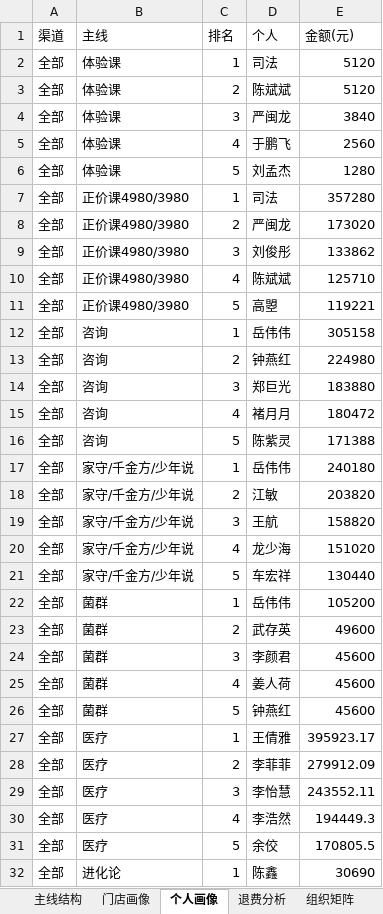
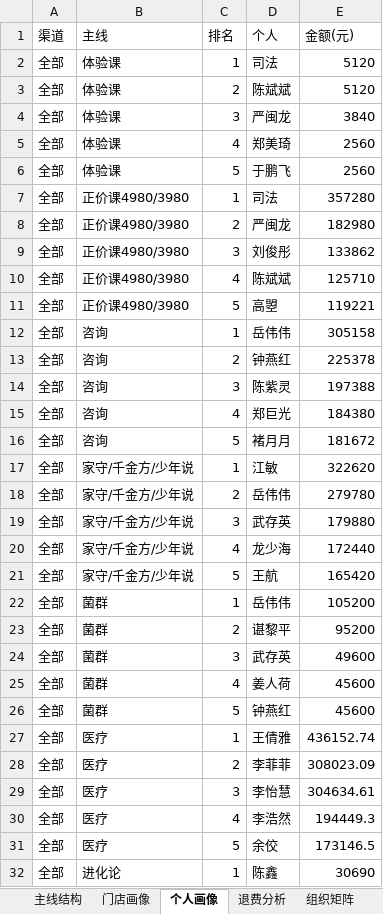
Before and after one commit to fannyqian/my-dashbord-for-guanxin, an Excel workbook: 产品分析_导出.xlsx, sheet 个人画像, drawn as a sheet; only a part is shown; values as stored, in another font and other column widths than the file's, no borders; the diff covers the shown part only; the diff names each change by its address in the sheet, - before the commit and + after, or states it on an @@ line.

```diff
--- a/产品分析_导出.xlsx (sheet 个人画像)
+++ b/产品分析_导出.xlsx (sheet 个人画像)
-D5 (个人): 于鹏飞
+D5 (个人): 郑美琦
-D6 (个人): 刘孟杰
+D6 (个人): 于鹏飞
-E6 (金额(元)): 1280
+E6 (金额(元)): 2560
-E8 (金额(元)): 173020
+E8 (金额(元)): 182980
-E13 (金额(元)): 224980
+E13 (金额(元)): 225378
-D14 (个人): 郑巨光
+D14 (个人): 陈紫灵
-E14 (金额(元)): 183880
+E14 (金额(元)): 197388
-D15 (个人): 褚月月
+D15 (个人): 郑巨光
-E15 (金额(元)): 180472
+E15 (金额(元)): 184380
-D16 (个人): 陈紫灵
+D16 (个人): 褚月月
-E16 (金额(元)): 171388
+E16 (金额(元)): 181672
-D17 (个人): 岳伟伟
+D17 (个人): 江敏
-E17 (金额(元)): 240180
+E17 (金额(元)): 322620
-D18 (个人): 江敏
+D18 (个人): 岳伟伟
-E18 (金额(元)): 203820
+E18 (金额(元)): 279780
-D19 (个人): 王航
+D19 (个人): 武存英
-E19 (金额(元)): 158820
+E19 (金额(元)): 179880
-E20 (金额(元)): 151020
+E20 (金额(元)): 172440
-D21 (个人): 车宏祥
+D21 (个人): 王航
-E21 (金额(元)): 130440
+E21 (金额(元)): 165420
-D23 (个人): 武存英
+D23 (个人): 谌黎平
-E23 (金额(元)): 49600
+E23 (金额(元)): 95200
-D24 (个人): 李颜君
+D24 (个人): 武存英
-E24 (金额(元)): 45600
+E24 (金额(元)): 49600
-E27 (金额(元)): 395923.17
+E27 (金额(元)): 436152.74
-E28 (金额(元)): 279912.09
+E28 (金额(元)): 308023.09
-E29 (金额(元)): 243552.11
+E29 (金额(元)): 304634.61
-E31 (金额(元)): 170805.5
+E31 (金额(元)): 173146.5
```
Also changed, not shown: 2 added rows, 2 removed rows and 67 edited cells elsewhere in this sheet, sheet 组织产品明细, sheet 组织矩阵, sheet 主线结构, sheet 退费分析, sheet 门店画像, 导出_总表.xlsx, 导出_总表_10月.xlsx, 6 other files.
